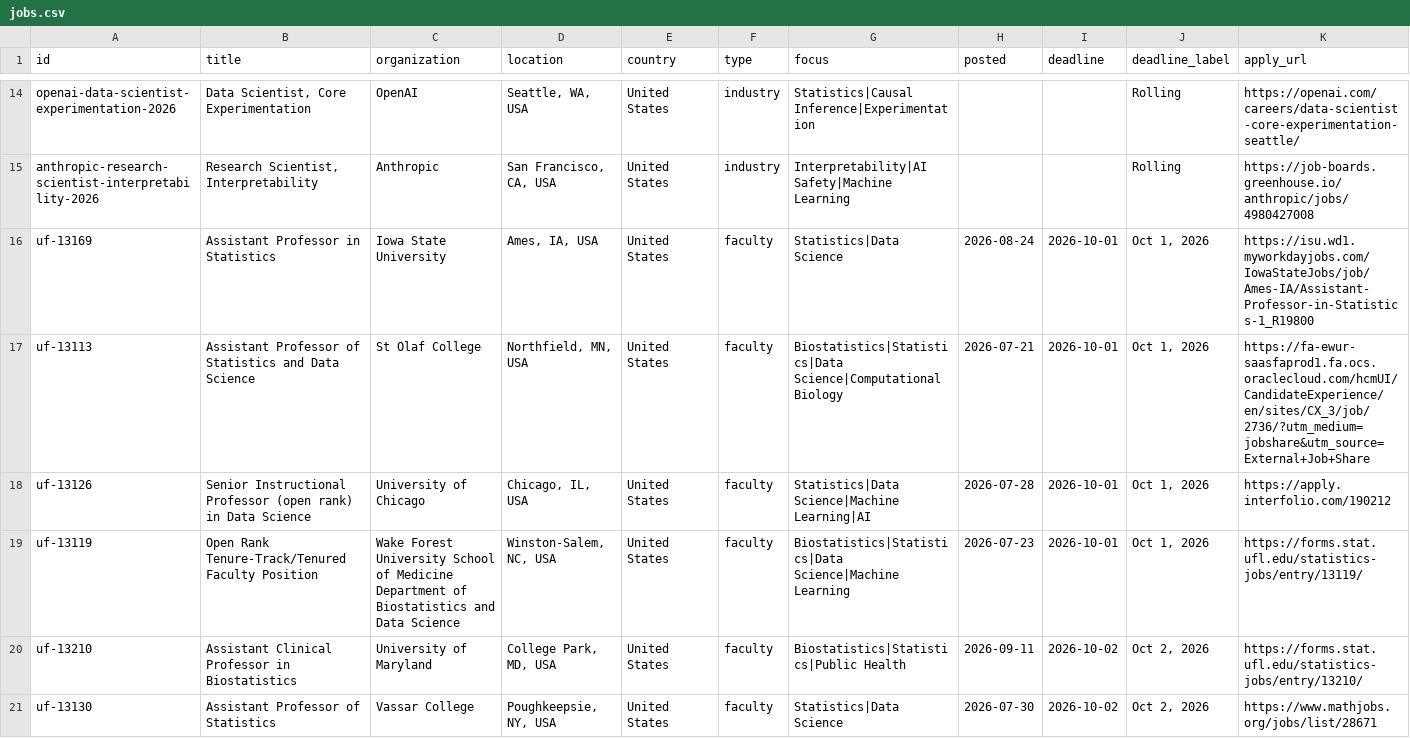
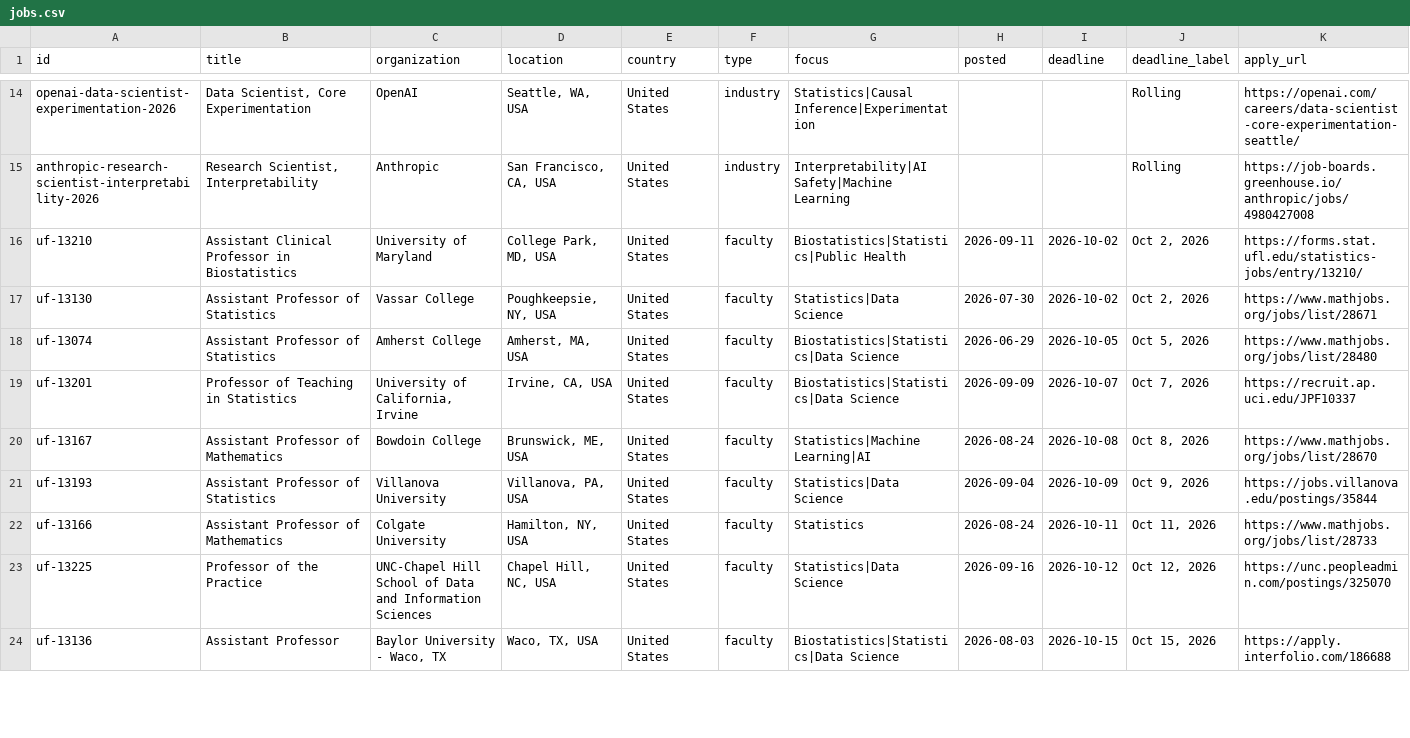
Before and after one commit to harsh-parikh/harsh-parikh.github.io, a CSV file: data/jobs.csv, drawn as a sheet; only a part is shown, gaps mark what is left out; the shorter side is filled out with more unchanged rows; rows hold the shown columns only; the diff names each change by its address in the sheet, - before the commit and + after, or states it on an @@ line.

```diff
--- a/data/jobs.csv
+++ b/data/jobs.csv
-row 16: uf-13169 | Assistant Professor in Statistics | Iowa State University | Ames, IA, USA | United States | faculty | Statistics|Data Science | 2026-08-24 | 2026-10-01 | Oct 1, 2026 | https://isu.wd1.myworkdayjobs.com/IowaStateJobs/job/Ames-IA/Assistant-Professor-in-Statistics-1_R19800
-row 17: uf-13113 | Assistant Professor of Statistics and Data Science | St Olaf College | Northfield, MN, USA | United States | faculty | Biostatistics|Statistics|Data Science|Computational Biology | 2026-07-21 | 2026-10-01 | Oct 1, 2026 | https://fa-ewur-saasfaprod1.fa.ocs.oraclecloud.com/hcmUI/CandidateExperience/en/sites/CX_3/job/2736/?utm_medium=jobshare&utm_source=External+Job+Share
-row 18: uf-13126 | Senior Instructional Professor (open rank) in Data Science | University of Chicago | Chicago, IL, USA | United States | faculty | Statistics|Data Science|Machine Learning|AI | 2026-07-28 | 2026-10-01 | Oct 1, 2026 | https://apply.interfolio.com/190212
-row 19: uf-13119 | Open Rank Tenure-Track/Tenured Faculty Position | Wake Forest University School of Medicine Department of Biostatistics and Data Science | Winston-Salem, NC, USA | United States | faculty | Biostatistics|Statistics|Data Science|Machine Learning | 2026-07-23 | 2026-10-01 | Oct 1, 2026 | https://forms.stat.ufl.edu/statistics-jobs/entry/13119/
```
Also changed, not shown: 1 other file.
